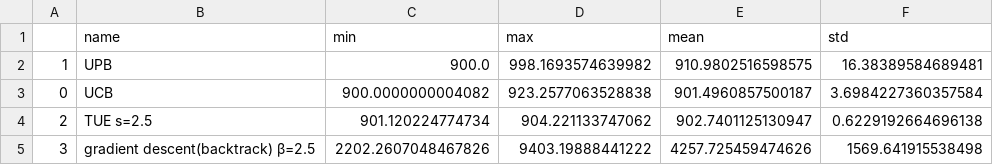
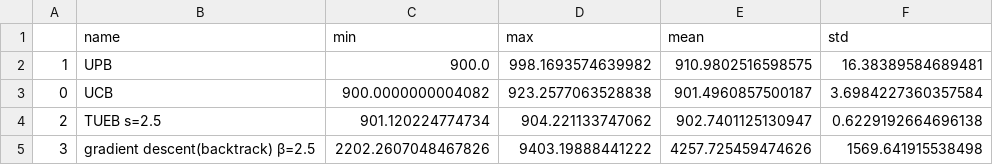
Before and after one commit to MikolajSzawerda/MachineLearning, a CSV file: zad2_2/stats2/best9_summary.csv, drawn as a sheet.

```diff
--- a/zad2_2/stats2/best9_summary.csv
+++ b/zad2_2/stats2/best9_summary.csv
@@ -3,3 +3,3 @@
 0,UCB,900.0000000004082,923.2577063528838,901.4960857500187,3.6984227360357584
-2,TUE s=2.5,901.120224774734,904.221133747062,902.7401125130947,0.6229192664696138
+2,TUEB s=2.5,901.120224774734,904.221133747062,902.7401125130947,0.6229192664696138
 3,gradient descent(backtrack) β=2.5,2202.2607048467826,9403.19888441222,4257.725459474626,1569.641915538498
```
Also changed, not shown: zad2_2/stats2/cls1_summary.csv, 20 other files.
